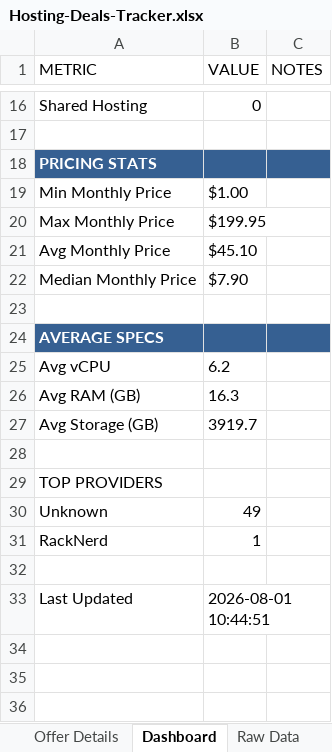
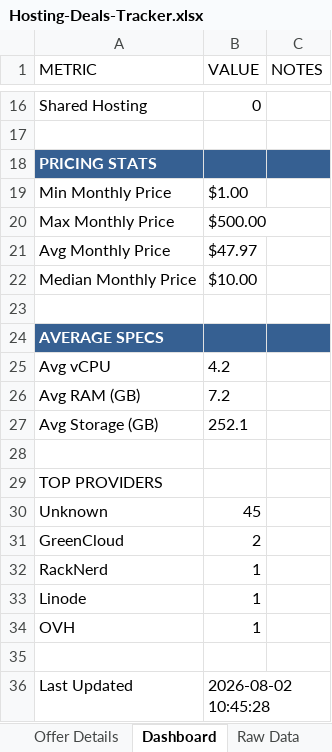
Before and after one commit to bojak83318/hosting-deals-tracker, an Excel workbook: output/Hosting-Deals-Tracker.xlsx, sheet Dashboard, drawn as a sheet; only a part is shown, gaps mark what is left out; values as stored, in another font and other column widths than the file's, no borders; addresses are those after the commit; the diff names each change by its address in the sheet, - before the commit and + after, or states it on an @@ line.

```diff
--- a/output/Hosting-Deals-Tracker.xlsx (sheet Dashboard)
+++ b/output/Hosting-Deals-Tracker.xlsx (sheet Dashboard)
-B20 (VALUE): $199.95
+B20 (VALUE): $500.00
-B21 (VALUE): $45.10
+B21 (VALUE): $47.97
-B22 (VALUE): $7.90
+B22 (VALUE): $10.00
-B25 (VALUE): 6.2
+B25 (VALUE): 4.2
-B26 (VALUE): 16.3
+B26 (VALUE): 7.2
-B27 (VALUE): 3919.7
+B27 (VALUE): 252.1
-B30 (VALUE): 49
+B30 (VALUE): 45
+row 31: GreenCloud | 2
+row 33: Linode | 1
+row 34: OVH | 1
-B36 (VALUE): 2026-08-01 10:44:51
+B36 (VALUE): 2026-08-02 10:45:28
```
Also changed, not shown: sheet Raw Data, sheet Deals Tracker, sheet Deduplicated View, sheet Offer Details, 1 other file.
